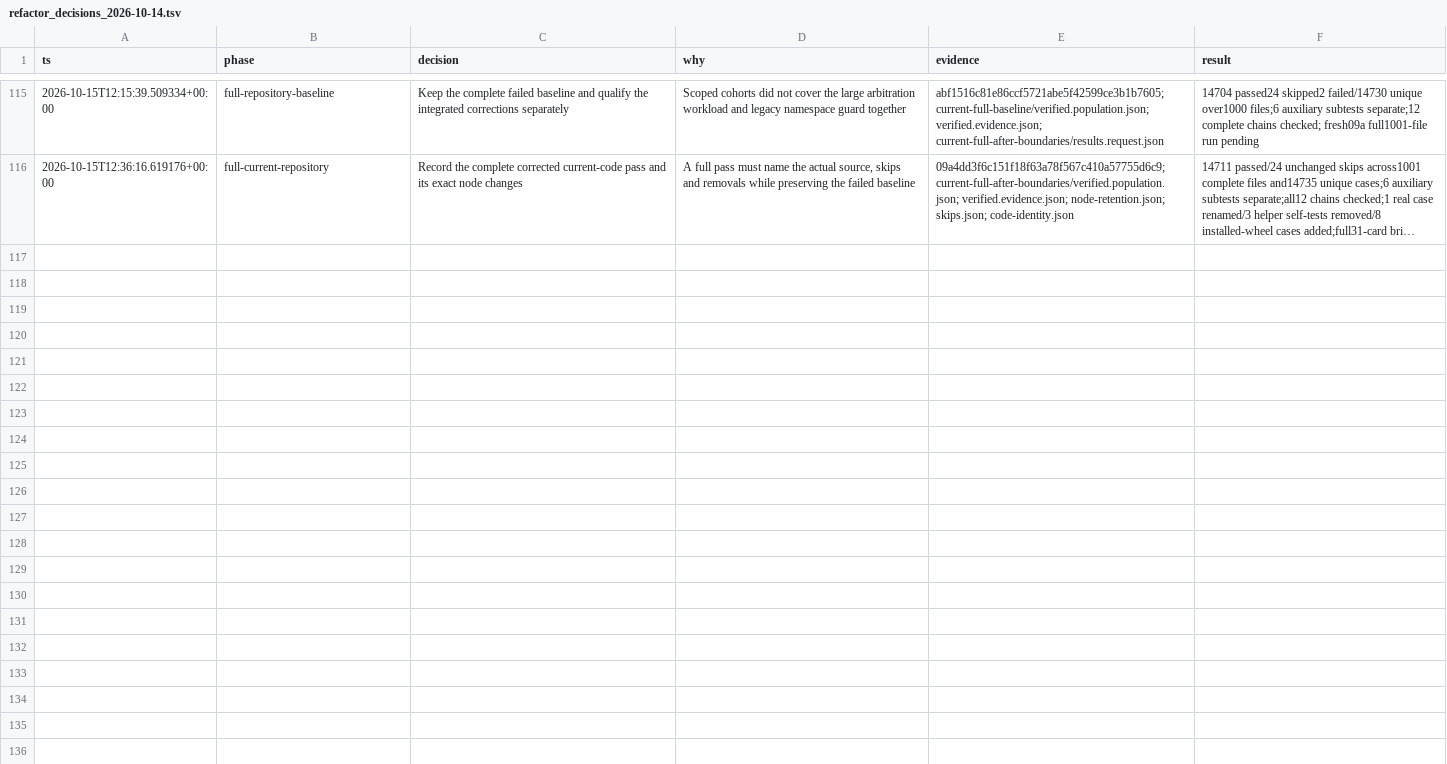
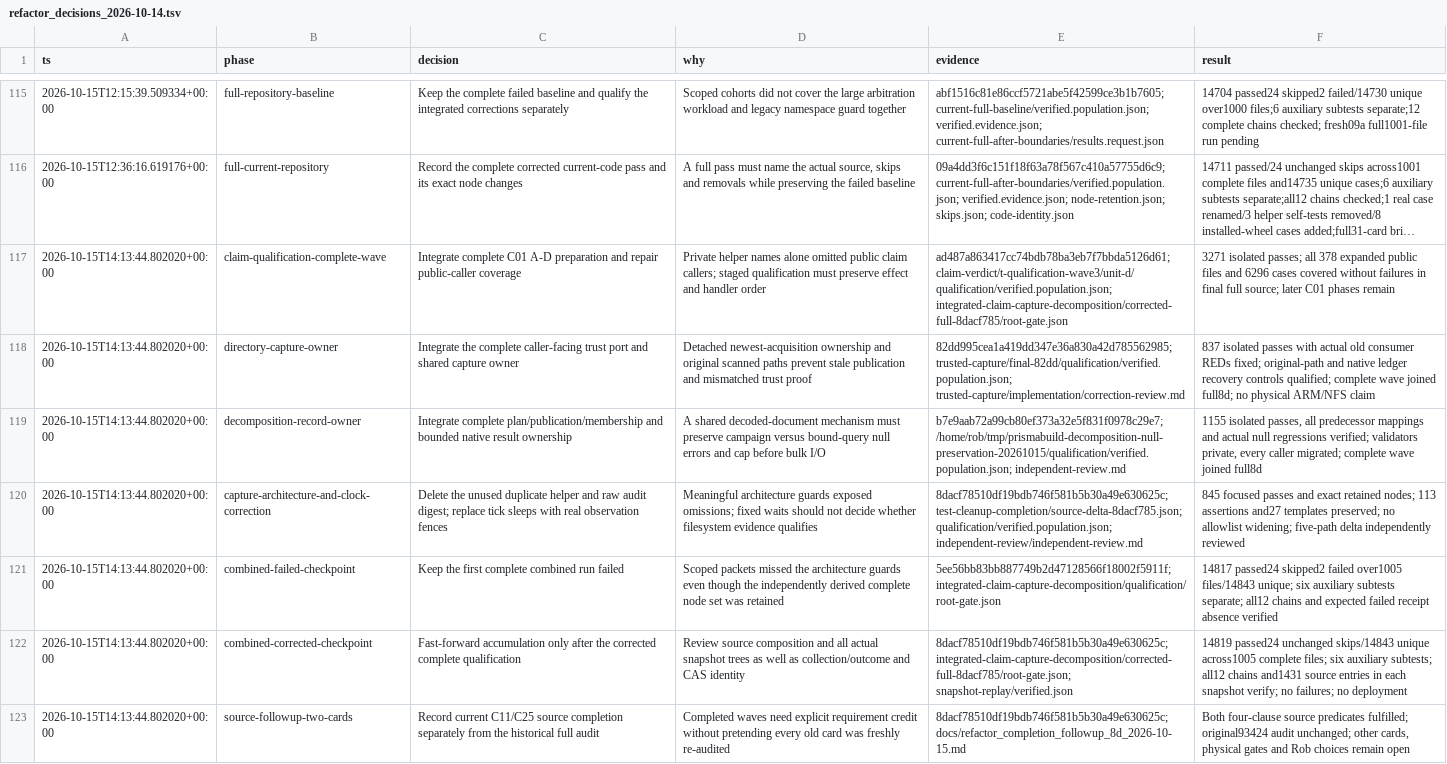
Before and after one commit to RobTand/prismabuild, a TSV file: docs/refactor_decisions_2026-10-14.tsv, drawn as a sheet; only a part is shown, gaps mark what is left out; long unchanged cells end in …; the diff names each change by its address in the sheet, - before the commit and + after, or states it on an @@ line.

Commit message:
Record the complete combined qualification and ownership follow-up

```diff
--- a/docs/refactor_decisions_2026-10-14.tsv
+++ b/docs/refactor_decisions_2026-10-14.tsv
+row 117: 2026-10-15T14:13:44.802020+00:00 | claim-qualification-complete-wave | Integrate complete C01 A-D preparation and repair public-caller coverage | Private helper names alone omitted public claim callers; staged qualification must preserve effect and handler order | ad487a863417cc74bdb78ba3eb7f7bbda5126d61; claim-verdict/t-qualification-wave3/unit-d/qualification/verified.population.json; integrated-claim-capture-decomposition/corrected-full-8dacf785/root-gate.json | 3271 isolated passes; all 378 expanded public files and 6296 cases covered without failures in final full source; later C01 phases remain
+row 118: 2026-10-15T14:13:44.802020+00:00 | directory-capture-owner | Integrate the complete caller-facing trust port and shared capture owner | Detached newest-acquisition ownership and original scanned paths prevent stale publication and mismatched trust proof | 82dd995cea1a419dd347e36a830a42d785562985; trusted-capture/final-82dd/qualification/verified.population.json; trusted-capture/implementation/correction-review.md | 837 isolated passes with actual old consumer REDs fixed; original-path and native ledger recovery controls qualified; complete wave joined full8d; no physical ARM/NFS claim
+row 119: 2026-10-15T14:13:44.802020+00:00 | decomposition-record-owner | Integrate complete plan/publication/membership and bounded native result ownership | A shared decoded-document mechanism must preserve campaign versus bound-query null errors and cap before bulk I/O | b7e9aab72a99cb80ef373a32e5f831f0978c29e7; /home/rob/tmp/prismabuild-decomposition-null-preservation-20261015/qualification/verified.population.json; independent-review.md | 1155 isolated passes, all predecessor mappings and actual null regressions verified; validators private, every caller migrated; complete wave joined full8d
+row 120: 2026-10-15T14:13:44.802020+00:00 | capture-architecture-and-clock-correction | Delete the unused duplicate helper and raw audit digest; replace tick sleeps with real observation fences | Meaningful architecture guards exposed omissions; fixed waits should not decide whether filesystem evidence qualifies | 8dacf78510df19bdb746f581b5b30a49e630625c; test-cleanup-completion/source-delta-8dacf785.json; qualification/verified.population.json; independent-review/independent-review.md | 845 focused passes and exact retained nodes; 113 assertions and27 templates preserved; no allowlist widening; five-path delta independently reviewed
+row 121: 2026-10-15T14:13:44.802020+00:00 | combined-failed-checkpoint | Keep the first complete combined run failed | Scoped packets missed the architecture guards even though the independently derived complete node set was retained | 5ee56bb83bb887749b2d47128566f18002f5911f; integrated-claim-capture-decomposition/qualification/root-gate.json | 14817 passed24 skipped2 failed over1005 files/14843 unique; six auxiliary subtests separate; all12 chains and expected failed receipt absence verified
+row 122: 2026-10-15T14:13:44.802020+00:00 | combined-corrected-checkpoint | Fast-forward accumulation only after the corrected complete qualification | Review source composition and all actual snapshot trees as well as collection/outcome and CAS identity | 8dacf78510df19bdb746f581b5b30a49e630625c; integrated-claim-capture-decomposition/corrected-full-8dacf785/root-gate.json; snapshot-replay/verified.json | 14819 passed24 unchanged skips/14843 unique across1005 complete files; six auxiliary subtests; all12 chains and1431 source entries in each snapshot verify; no failures; no deployment
+row 123: 2026-10-15T14:13:44.802020+00:00 | source-followup-two-cards | Record current C11/C25 source completion separately from the historical full audit | Completed waves need explicit requirement credit without pretending every old card was freshly re-audited | 8dacf78510df19bdb746f581b5b30a49e630625c; docs/refactor_completion_followup_8d_2026-10-15.md | Both four-clause source predicates fulfilled; original93424 audit unchanged; other cards, physical gates and Rob choices remain open
```
Also changed, not shown: 2 other files.
